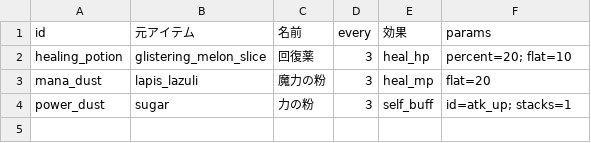
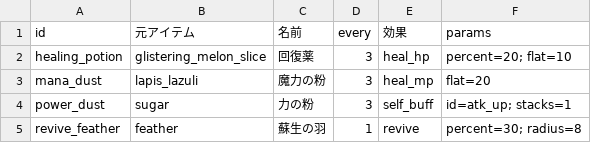
Before and after one commit to CuCl1729/test, a CSV file: tools/datasheet/data/consumables.csv, drawn as a sheet; the diff names each change by its address in the sheet, - before the commit and + after, or states it on an @@ line.

```diff
--- a/tools/datasheet/data/consumables.csv
+++ b/tools/datasheet/data/consumables.csv
+row 5: revive_feather | feather | 蘇生の羽 | 1 | revive | percent=30; radius=8
```
Also changed, not shown: tools/datasheet/data/job_skills.csv, tools/datasheet/data/magic_values.csv, 26 other files.
